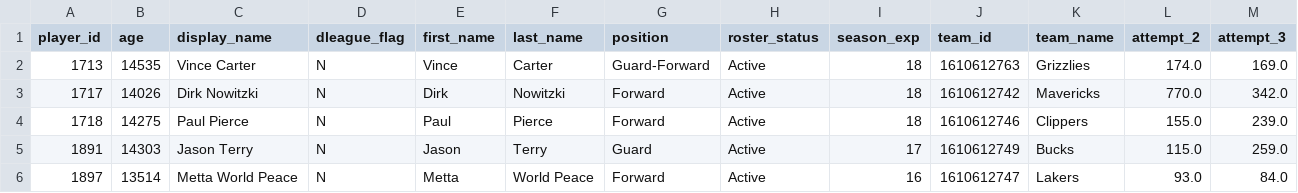
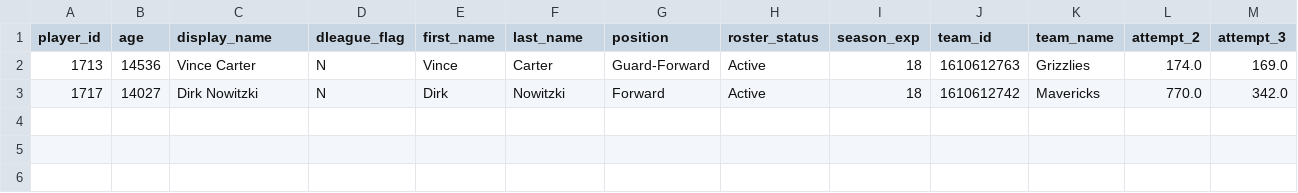
Before and after one commit to MarkDCorey/nba_player_clustering, a CSV file: data/aggregated_player_data.csv, drawn as a sheet; only a part is shown; rows hold the shown columns only; the diff names each change by its address in the sheet, - before the commit and + after, or states it on an @@ line.

```diff
--- a/data/aggregated_player_data.csv
+++ b/data/aggregated_player_data.csv
-B2 (age): 14535
+B2 (age): 14536
-B3 (age): 14026
+B3 (age): 14027
-row 4: 1718 | 14275 | Paul Pierce | N | Paul | Pierce | Forward | Active | 18 | 1610612746 | Clippers | 155.0 | 239.0
-row 5: 1891 | 14303 | Jason Terry | N | Jason | Terry | Guard | Active | 17 | 1610612749 | Bucks | 115.0 | 259.0
-row 6: 1897 | 13514 | Metta World Peace | N | Metta | World Peace | Forward | Active | 16 | 1610612747 | Lakers | 93.0 | 84.0
```
Also changed, not shown: 4 other files.
